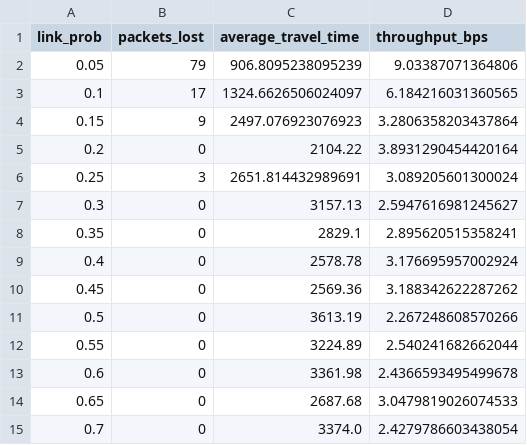
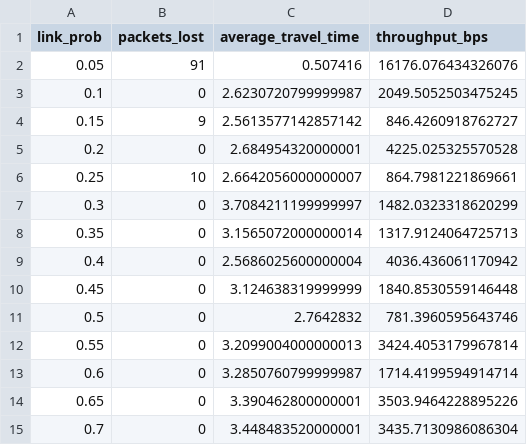
Before and after one commit to 1102-boubaker-wiem/CPE400_FinalProject, a CSV file: src/stats.csv, drawn as a sheet; only a part is shown; the diff covers the shown part only.

Commit message:
Added throughput calculation, random packet sizes

```diff
--- a/src/stats.csv
+++ b/src/stats.csv
@@ -1,15 +1,15 @@
 link_prob,packets_lost,average_travel_time,throughput_bps
-0.05,79,906.8095238095239,9.03387071364806
-0.1,17,1324.6626506024097,6.184216031360565
-0.15,9,2497.076923076923,3.2806358203437864
-0.2,0,2104.22,3.8931290454420164
-0.25,3,2651.814432989691,3.089205601300024
-0.3,0,3157.13,2.5947616981245627
-0.35,0,2829.1,2.895620515358241
-0.4,0,2578.78,3.176695957002924
-0.45,0,2569.36,3.188342622287262
-0.5,0,3613.19,2.267248608570266
-0.55,0,3224.89,2.540241682662044
-0.6,0,3361.98,2.4366593495499678
-0.65,0,2687.68,3.0479819026074533
-0.7,0,3374.0,2.4279786603438054
+0.05,91,0.507416,16176.076434326076
+0.1,0,2.6230720799999987,2049.5052503475245
+0.15,9,2.5613577142857142,846.4260918762727
+0.2,0,2.684954320000001,4225.025325570528
+0.25,10,2.6642056000000007,864.7981221869661
+0.3,0,3.7084211199999997,1482.0323318620299
+0.35,0,3.1565072000000014,1317.9124064725713
+0.4,0,2.5686025600000004,4036.436061170942
+0.45,0,3.124638319999999,1840.8530559146448
+0.5,0,2.7642832,781.3960595643746
+0.55,0,3.2099004000000013,3424.4053179967814
+0.6,0,3.2850760799999987,1714.4199594914714
+0.65,0,3.390462800000001,3503.9464228895226
+0.7,0,3.448483520000001,3435.7130986086304
```
Also changed, not shown: 10 edited cells elsewhere in this file, 3 other files.
